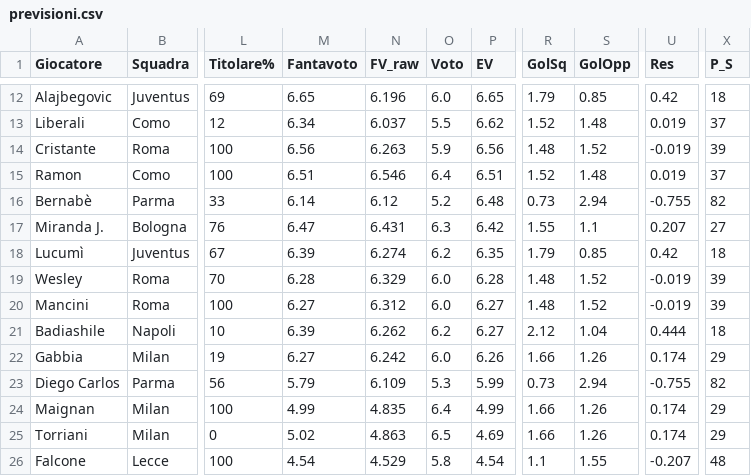
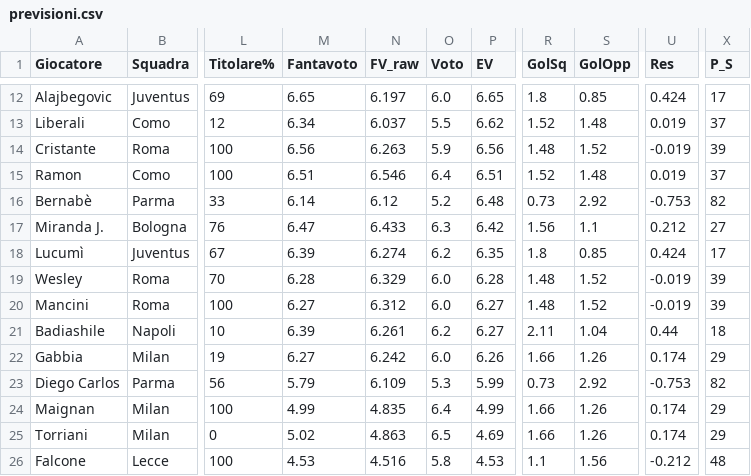
Before and after one commit to dramaticsquare/fanta-predictor, a CSV file: docs/previsioni.csv, drawn as a sheet; only a part is shown, gaps mark what is left out; the diff covers the shown part only; the diff names each change by its address in the sheet, - before the commit and + after, or states it on an @@ line.

```diff
--- a/docs/previsioni.csv
+++ b/docs/previsioni.csv
-N12 (FV_raw): 6.196
+N12 (FV_raw): 6.197
-R12 (GolSq): 1.79
+R12 (GolSq): 1.8
-U12 (Res): 0.42
+U12 (Res): 0.424
-X12 (P_S): 18
+X12 (P_S): 17
-S16 (GolOpp): 2.94
+S16 (GolOpp): 2.92
-U16 (Res): -0.755
+U16 (Res): -0.753
-N17 (FV_raw): 6.431
+N17 (FV_raw): 6.433
-R17 (GolSq): 1.55
+R17 (GolSq): 1.56
-U17 (Res): 0.207
+U17 (Res): 0.212
-R18 (GolSq): 1.79
+R18 (GolSq): 1.8
-U18 (Res): 0.42
+U18 (Res): 0.424
-X18 (P_S): 18
+X18 (P_S): 17
-N21 (FV_raw): 6.262
+N21 (FV_raw): 6.261
-R21 (GolSq): 2.12
+R21 (GolSq): 2.11
-U21 (Res): 0.444
+U21 (Res): 0.44
-S23 (GolOpp): 2.94
+S23 (GolOpp): 2.92
-U23 (Res): -0.755
+U23 (Res): -0.753
-M26 (Fantavoto): 4.54
+M26 (Fantavoto): 4.53
-N26 (FV_raw): 4.529
+N26 (FV_raw): 4.516
-P26 (EV): 4.54
+P26 (EV): 4.53
-S26 (GolOpp): 1.55
+S26 (GolOpp): 1.56
-U26 (Res): -0.207
+U26 (Res): -0.212
```
Also changed, not shown: 30 edited cells elsewhere in this file, storico/G06.csv, 2 other files.
